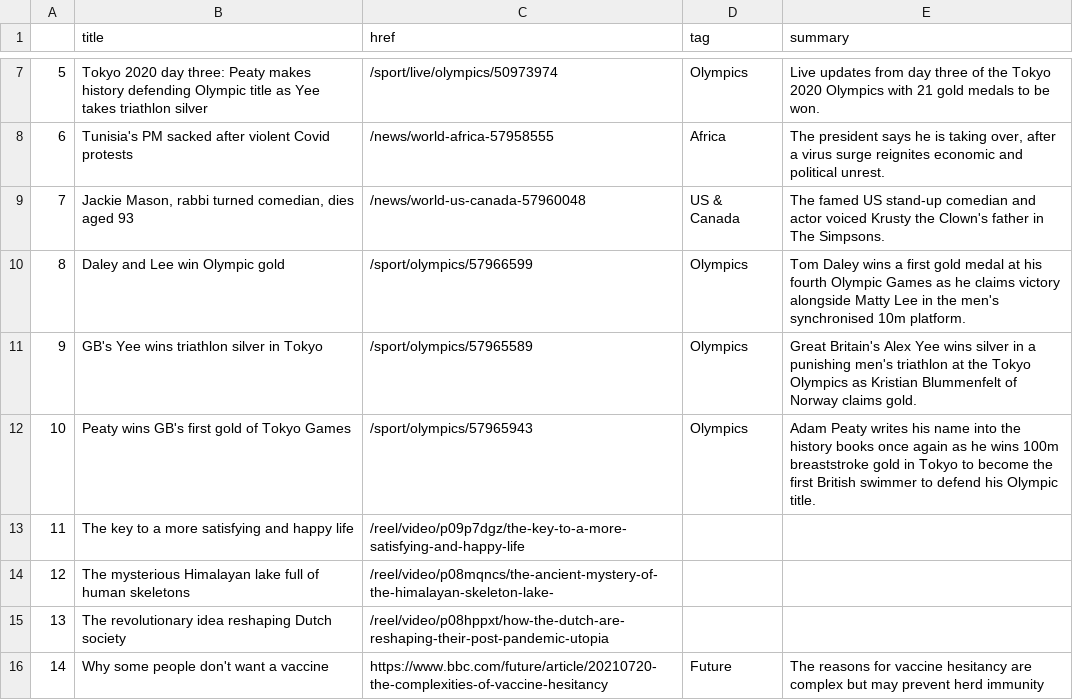
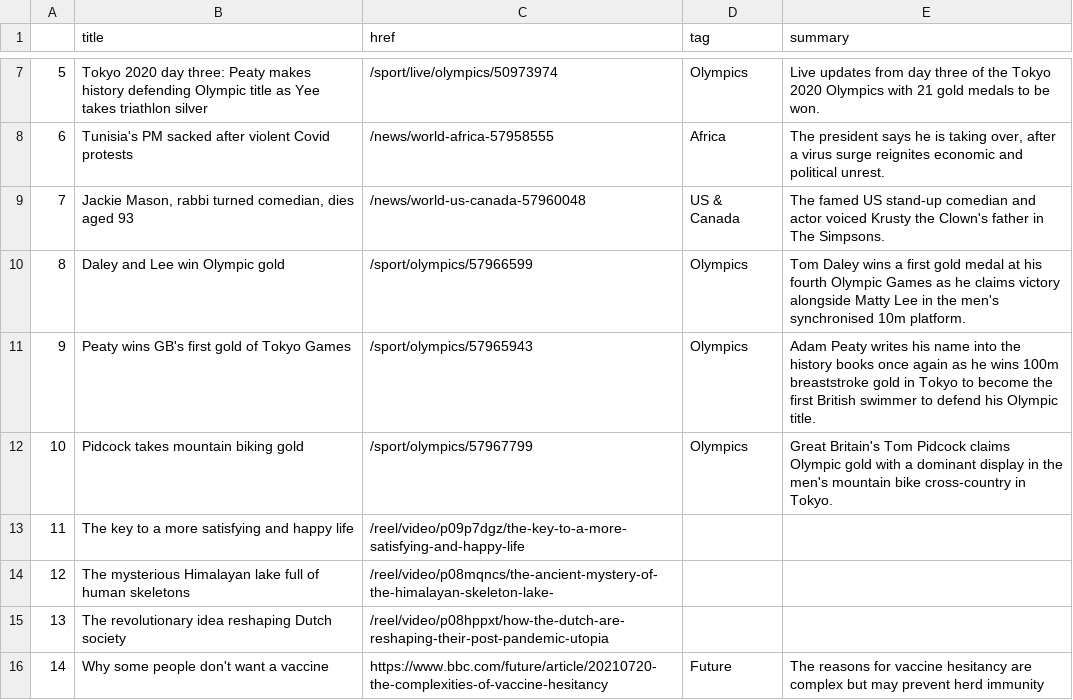
Before and after one commit to FraukeReyer/automatic-scraper, a CSV file: bbc-headlines.csv, drawn as a sheet; only a part is shown, gaps mark what is left out.

```diff
--- a/bbc-headlines.csv
+++ b/bbc-headlines.csv
@@ -10,4 +10,4 @@
 8,Daley and Lee win Olympic gold,/sport/olympics/57966599,Olympics,Tom Daley wins a first gold medal at his fourth Olympic Games as he claims victory alongside Matty Lee in the men's synchronised 10m platform.
-9,GB's Yee wins triathlon silver in Tokyo,/sport/olympics/57965589,Olympics,Great Britain's Alex Yee wins silver in a punishing men's triathlon at the Tokyo Olympics as Kristian Blummenfelt of Norway claims gold.
-10,Peaty wins GB's first gold of Tokyo Games,/sport/olympics/57965943,Olympics,Adam Peaty writes his name into the history books once again as he wins 100m breaststroke gold in Tokyo to become the first British swimmer to defend his Olympic title.
+9,Peaty wins GB's first gold of Tokyo Games,/sport/olympics/57965943,Olympics,Adam Peaty writes his name into the history books once again as he wins 100m breaststroke gold in Tokyo to become the first British swimmer to defend his Olympic title.
+10,Pidcock takes mountain biking gold,/sport/olympics/57967799,Olympics,Great Britain's Tom Pidcock claims Olympic gold with a dominant display in the men's mountain bike cross-country in Tokyo.
 11,The key to a more satisfying and happy life,/reel/video/p09p7dgz/the-key-to-a-more-satisfying-and-happy-life,,
```
